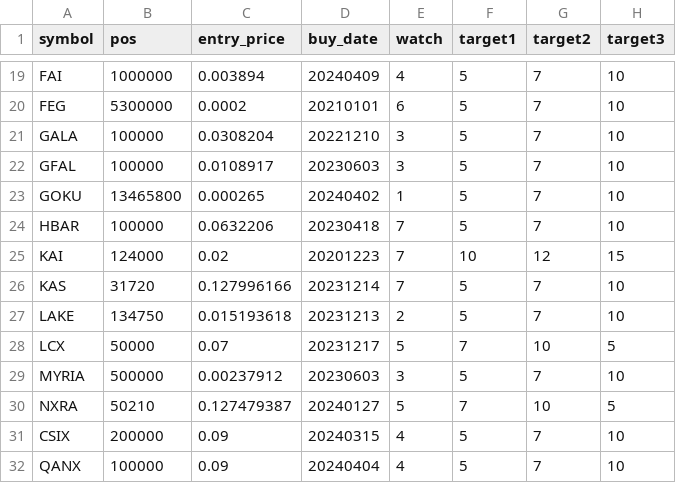
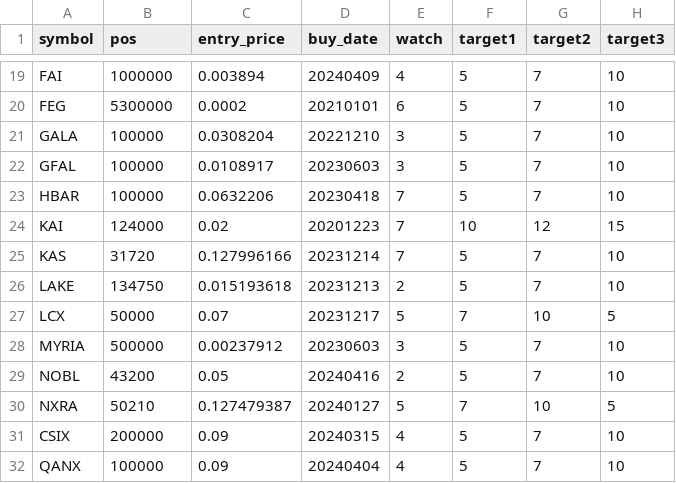
Before and after one commit to ereboreum/important-docs, a CSV file: sell-list.csv, drawn as a sheet; only a part is shown, gaps mark what is left out.

```diff
--- a/sell-list.csv
+++ b/sell-list.csv
@@ -22,3 +22,2 @@ GALA,100000,0.0308204,20221210,3,5,7,10
 GFAL,100000,0.0108917,20230603,3,5,7,10
-GOKU,13465800,0.000265,20240402,1,5,7,10
 HBAR,100000,0.0632206,20230418,7,5,7,10
@@ -29,2 +28,3 @@ LCX,50000,0.07,20231217,5,7,10,5
 MYRIA,500000,0.00237912,20230603,3,5,7,10
+NOBL,43200,0.05,20240416,2,5,7,10
 NXRA,50210,0.127479387,20240127,5,7,10,5
```
Also changed, not shown: indata.csv.
